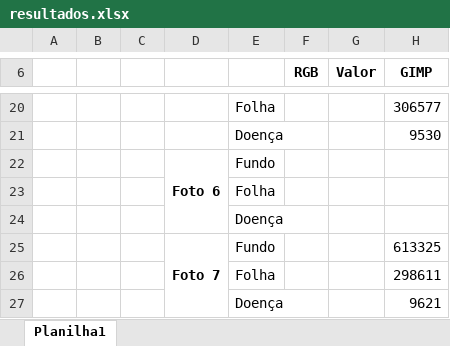
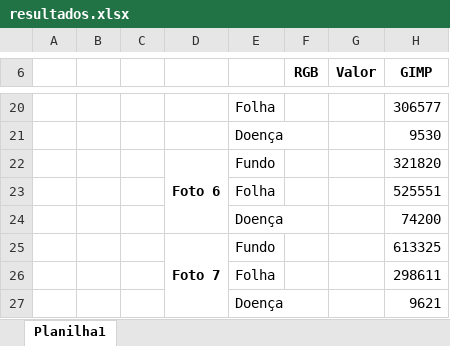
Before and after one commit to Lucs1590/opencv_tests, an Excel workbook: resultados/resultados.xlsx, sheet Planilha1, drawn as a sheet; only a part is shown, gaps mark what is left out; values as stored, in another font and other column widths than the file's, no borders; the diff names each change by its address in the sheet, - before the commit and + after, or states it on an @@ line.

Commit message:
fotos de valor e resultados reais

```diff
--- a/resultados/resultados.xlsx (sheet Planilha1)
+++ b/resultados/resultados.xlsx (sheet Planilha1)
-H22 (GIMP): (empty)
+H22 (GIMP): 321820
-H23 (GIMP): (empty)
+H23 (GIMP): 525551
-H24 (GIMP): (empty)
+H24 (GIMP): 74200
```
Also changed, not shown: 6 other files.
